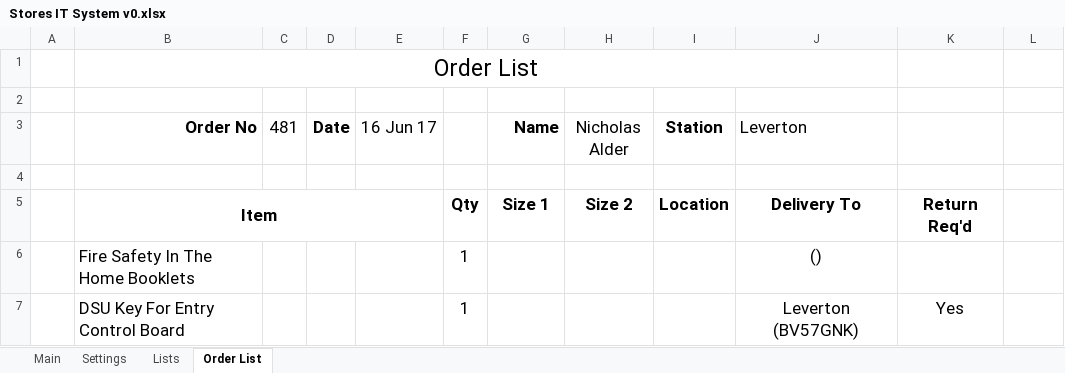
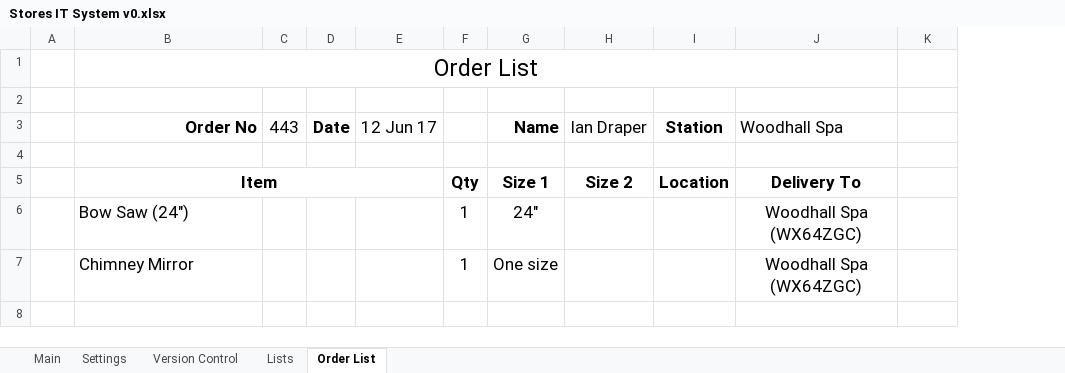
Before and after one commit to jules008/StoresOrderingSystem, an Excel workbook: Stores IT System v0.xlsx, sheet Order List, drawn as a sheet; values as stored, in another font and other column widths than the file's, no borders; charts and pictures and conditional formats not drawn; removed rows and columns are numbered as before the commit, all else as after; the diff names each change by its address in the sheet, - before the commit and + after, or states it on an @@ line.

```diff
--- a/Stores IT System v0.xlsx (sheet Order List)
+++ b/Stores IT System v0.xlsx (sheet Order List)
+sheet tab: Version Control
-column C (481), empty
+column C (443), empty
-column E (16 Jun 17), empty
+column E (12 Jun 17), empty
-column K, row 5: Return Req'd
-H3: Nicholas Alder
+H3: Ian Draper
-J3: Leverton
+J3: Woodhall Spa
-row 6:  | Fire Safety In The Home Booklets |  |  |  | 1 |  |  |  | () |  | FALSE
-row 7:  | DSU Key For Entry Control Board |  |  |  | 1 |  |  |  | Leverton (BV57GNK) | Yes
+row 6:  | Bow Saw (24") |  |  |  | 1 | 24" |  |  | Woodhall Spa (WX64ZGC) | FALSE
+row 7:  | Chimney Mirror |  |  |  | 1 | One size |  |  | Woodhall Spa (WX64ZGC)
```
Also changed, not shown: sheet Main, sheet Settings, charts or pictures.
